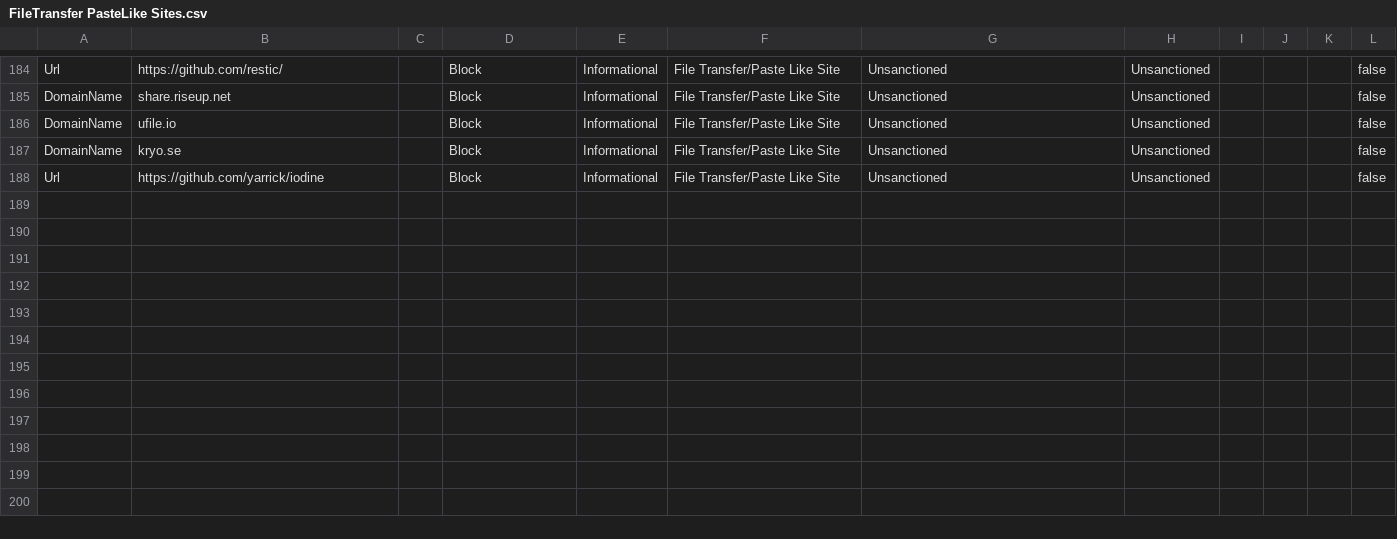
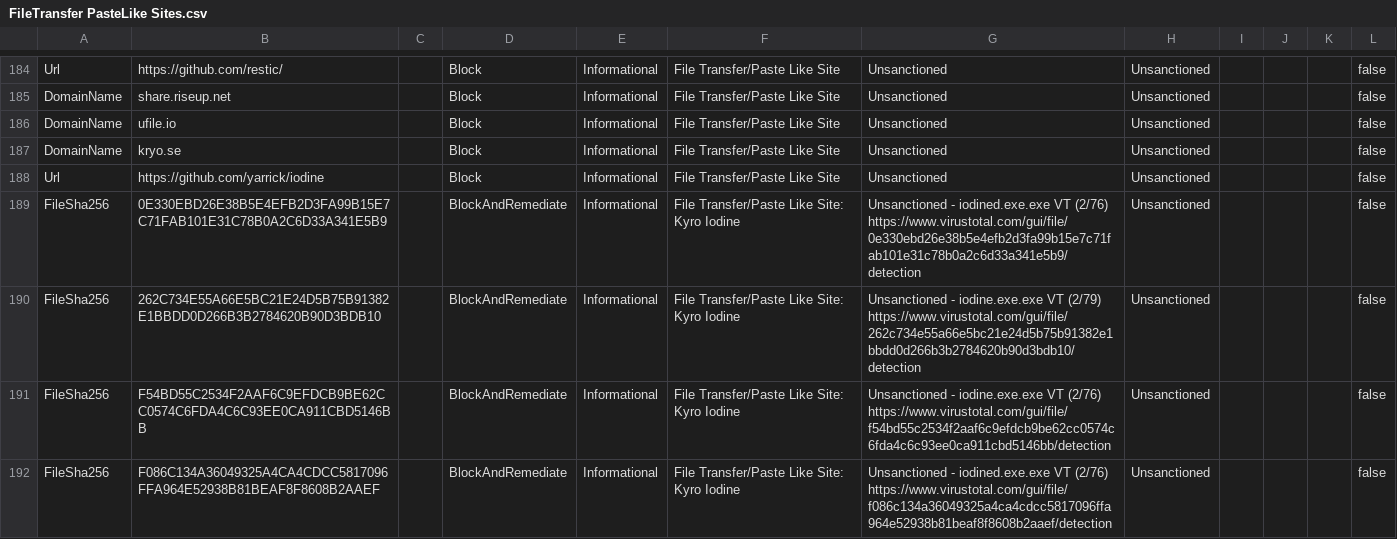
Before and after one commit to jkerai1/SoftwareCertificates, a CSV file: Bulk-IOC-CSVs/FileTransfer PasteLike Sites.csv, drawn as a sheet; only a part is shown, gaps mark what is left out.

Commit message:
Update FileTransfer PasteLike Sites.csv

```diff
--- a/Bulk-IOC-CSVs/FileTransfer PasteLike Sites.csv
+++ b/Bulk-IOC-CSVs/FileTransfer PasteLike Sites.csv
@@ -188 +188,5 @@ DomainName,kryo.se,,Block,Informational,File Transfer/Paste Like Site,Unsanction
 Url,https://github.com/yarrick/iodine,,Block,Informational,File Transfer/Paste Like Site,Unsanctioned,Unsanctioned,,,,false
+FileSha256,0E330EBD26E38B5E4EFB2D3FA99B15E7C71FAB101E31C78B0A2C6D33A341E5B9,,BlockAndRemediate,Informational,File Transfer/Paste Like Site: Kyro Iodine,Unsanctioned - iodined.exe.exe	VT (2/76)	https://www.virustotal.com/gui/file/0e330ebd26e38b5e4efb2d3fa99b15e7c71fab101e31c78b0a2c6d33a341e5b9/detection,Unsanctioned,,,,false
+FileSha256,262C734E55A66E5BC21E24D5B75B91382E1BBDD0D266B3B2784620B90D3BDB10,,BlockAndRemediate,Informational,File Transfer/Paste Like Site: Kyro Iodine,Unsanctioned - iodine.exe.exe	VT (2/79)	https://www.virustotal.com/gui/file/262c734e55a66e5bc21e24d5b75b91382e1bbdd0d266b3b2784620b90d3bdb10/detection,Unsanctioned,,,,false
+FileSha256,F54BD55C2534F2AAF6C9EFDCB9BE62CC0574C6FDA4C6C93EE0CA911CBD5146BB,,BlockAndRemediate,Informational,File Transfer/Paste Like Site: Kyro Iodine,Unsanctioned - iodine.exe.exe	VT (2/76)	https://www.virustotal.com/gui/file/f54bd55c2534f2aaf6c9efdcb9be62cc0574c6fda4c6c93ee0ca911cbd5146bb/detection,Unsanctioned,,,,false
+FileSha256,F086C134A36049325A4CA4CDCC5817096FFA964E52938B81BEAF8F8608B2AAEF,,BlockAndRemediate,Informational,File Transfer/Paste Like Site: Kyro Iodine,Unsanctioned - iodined.exe.exe	VT (2/76)	https://www.virustotal.com/gui/file/f086c134a36049325a4ca4cdcc5817096ffa964e52938b81beaf8f8608b2aaef/detection,Unsanctioned,,,,false
```
